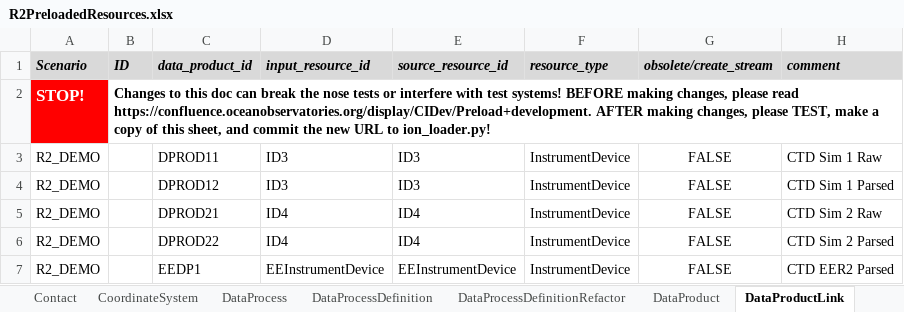
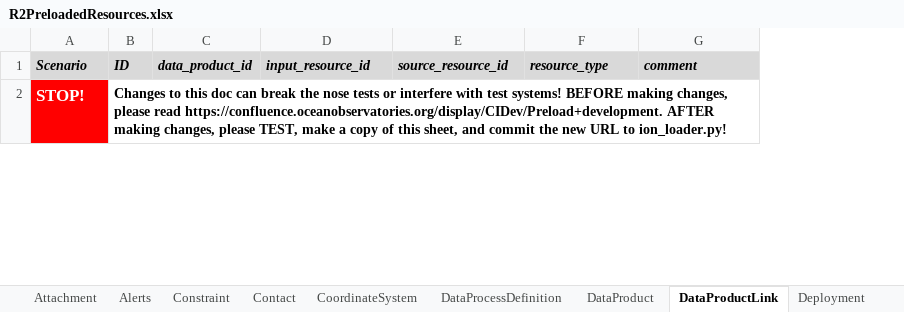
Before and after one commit to ooici/ion-definitions, an Excel workbook: res/preload/r2_ioc/R2PreloadedResources.xlsx, sheet DataProductLink, drawn as a sheet; only a part is shown; values as stored, in another font and other column widths than the file's, no borders; removed rows and columns are numbered as before the commit, all else as after; the diff covers the shown part only; the diff names each change by its address in the sheet, - before the commit and + after, or states it on an @@ line.

Commit message:
OOIION-1378: OOI preload with full data product generation support
- Updates SAF exports
- Updates preload spreadsheet exports
- Updates UI export
- Updates preload scripts

```diff
--- a/res/preload/r2_ioc/R2PreloadedResources.xlsx (sheet DataProductLink)
+++ b/res/preload/r2_ioc/R2PreloadedResources.xlsx (sheet DataProductLink)
@@ sheet tab hidden: DataProcess @@
-sheet tab: DataProcessDefinitionRefactor
-column G (obsolete/create_stream), empty
-row 3: R2_DEMO |  | DPROD11 | ID3 | ID3 | InstrumentDevice | FALSE | CTD Sim 1 Raw
-row 4: R2_DEMO |  | DPROD12 | ID3 | ID3 | InstrumentDevice | FALSE | CTD Sim 1 Parsed
-row 5: R2_DEMO |  | DPROD21 | ID4 | ID4 | InstrumentDevice | FALSE | CTD Sim 2 Raw
-row 6: R2_DEMO |  | DPROD22 | ID4 | ID4 | InstrumentDevice | FALSE | CTD Sim 2 Parsed
-row 7: R2_DEMO |  | EEDP1 | EEInstrumentDevice | EEInstrumentDevice | InstrumentDevice | FALSE | CTD EER2 Parsed
```
Also changed, not shown: other rows of this sheet, sheet ParameterDefs, sheet DataProduct, sheet StreamDefinition, sheet ParameterFunctions, sheet UserRole, sheet InstrumentDevice, 26 more sheets, other sheet tabs, formulas that keep their value, res/preload/r2_ioc/ooi_assets/OOIPreload.xlsx, 44 other files.
